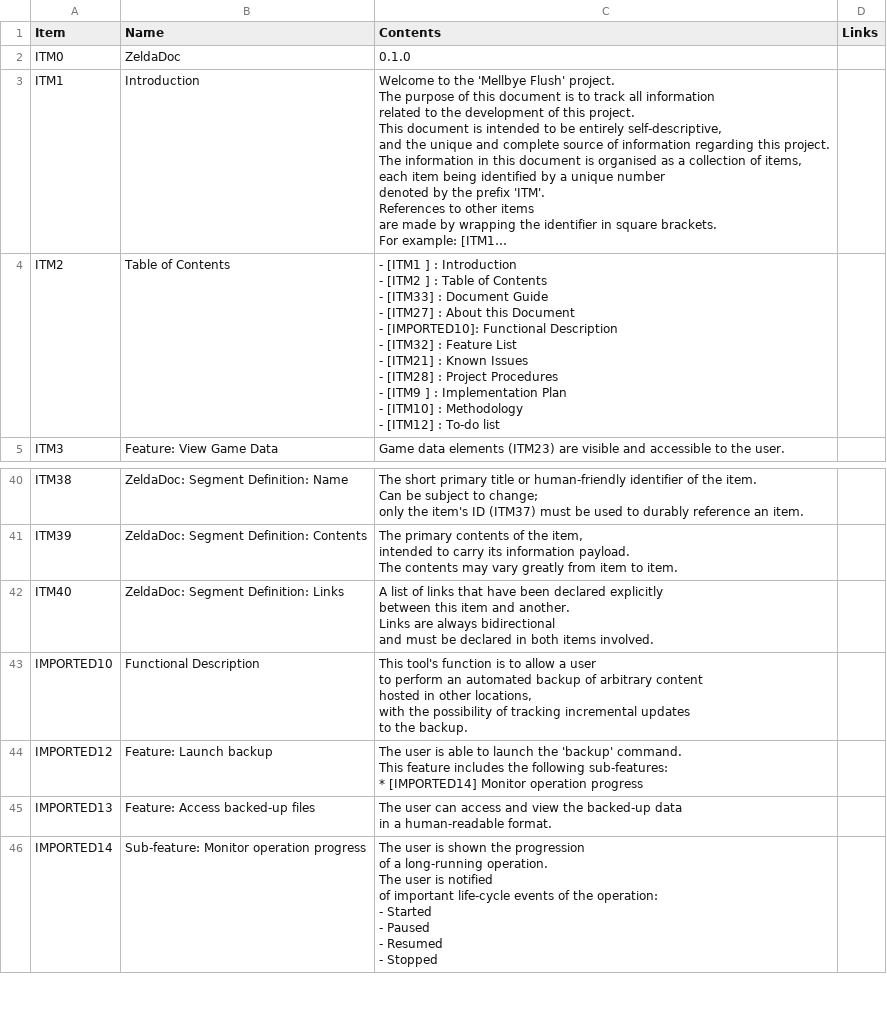
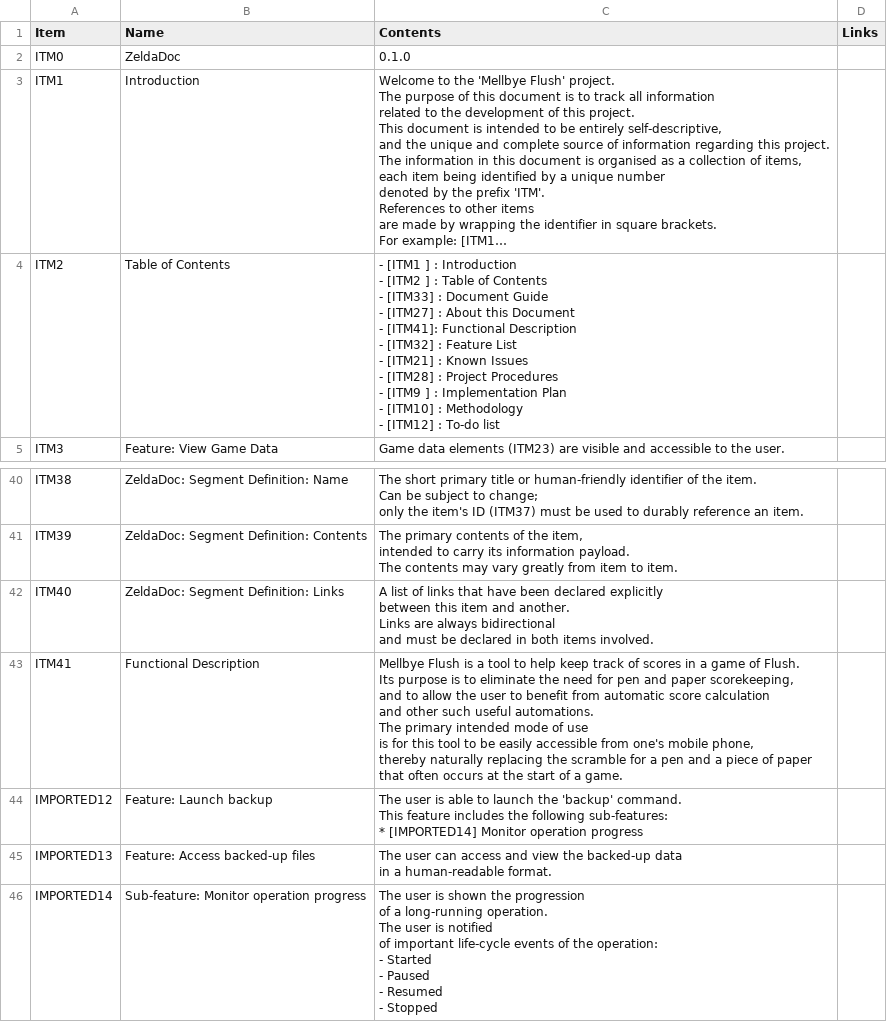
Before and after one commit to 122800/flush, a CSV file: documentation.csv, drawn as a sheet; only a part is shown, gaps mark what is left out; long unchanged cells end in …; ↵ is a line break in a cell; the diff names each change by its address in the sheet, - before the commit and + after, or states it on an @@ line.

Commit message:
ITM41: Functional Description

```diff
--- a/documentation.csv
+++ b/documentation.csv
-C4 (Contents): …Document ↵ - [IMPORTED10]: Functional Description…
+C4 (Contents): …Document ↵ - [ITM41]: Functional Description…
-A43 (Item): IMPORTED10
+A43 (Item): ITM41
-C43 (Contents): This tool's function is to allow a user ↵ to perform an automated backup of arbitrary content ↵ hosted in other locations, ↵ with the possibility of tracking incremental updates ↵ to the backup.
+C43 (Contents): Mellbye Flush is a tool to help keep track of scores in a game of Flush. ↵ Its purpose is to eliminate the need for pen and paper scorekeeping, ↵ and to allow the user to benefit from automatic score calculation ↵ and other such useful automations. ↵ The primary intended mode of use ↵ is for this tool to be easily accessible from one's mobile phone, ↵ thereby naturally replacing the scramble for a pen and a piece of paper ↵ that often occurs at the start of a game.
```
